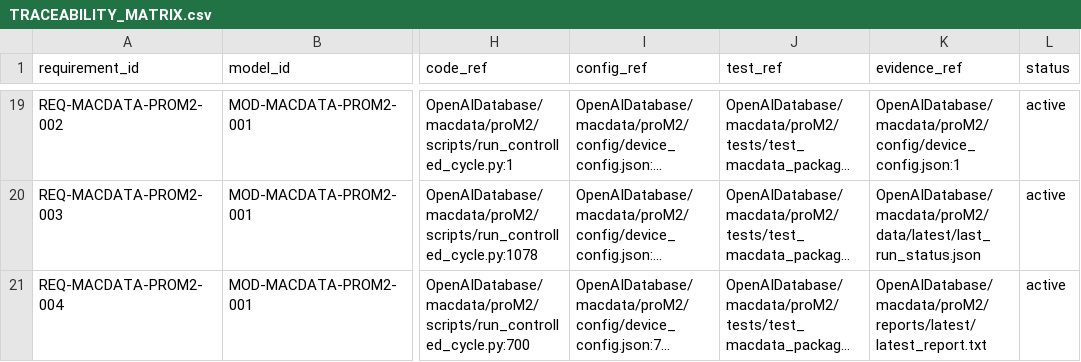
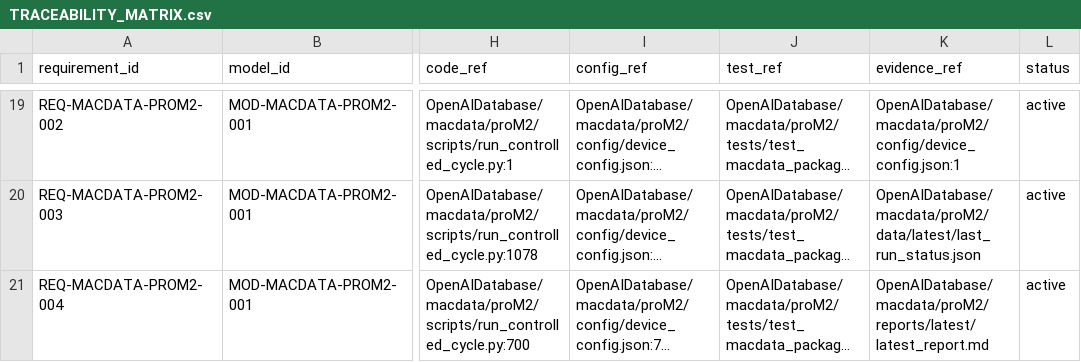
Before and after one commit to LinzeColin/AgentDatabase, a CSV file: OpenAIDatabase/docs/governance/TRACEABILITY_MATRIX.csv, drawn as a sheet; only a part is shown, gaps mark what is left out; long unchanged cells end in …; the diff names each change by its address in the sheet, - before the commit and + after, or states it on an @@ line.

Commit message:
fix(openai-database): restore macdata reports to md

```diff
--- a/OpenAIDatabase/docs/governance/TRACEABILITY_MATRIX.csv
+++ b/OpenAIDatabase/docs/governance/TRACEABILITY_MATRIX.csv
-K21 (evidence_ref): OpenAIDatabase/macdata/proM2/reports/latest/latest_report.txt
+K21 (evidence_ref): OpenAIDatabase/macdata/proM2/reports/latest/latest_report.md
```
Also changed, not shown: 7 other files.
